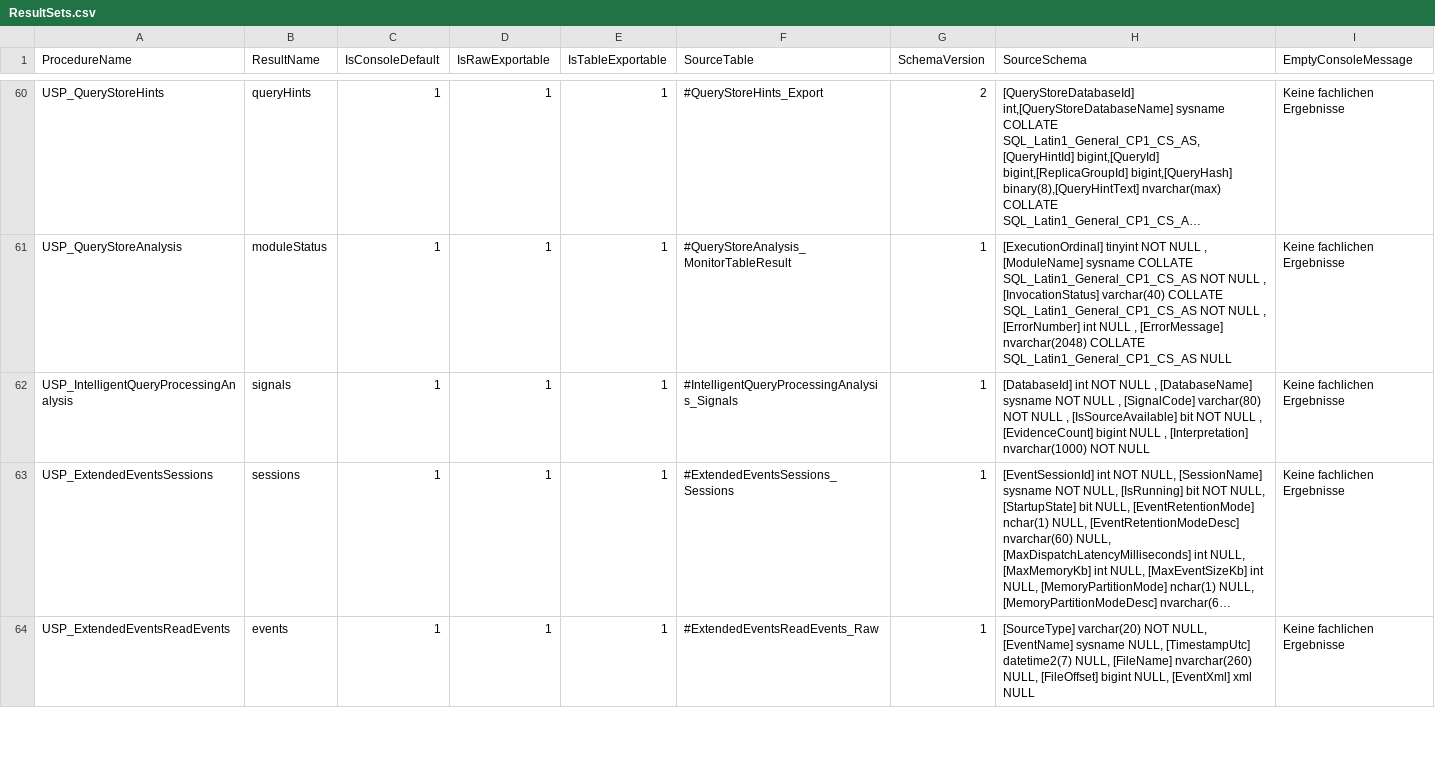
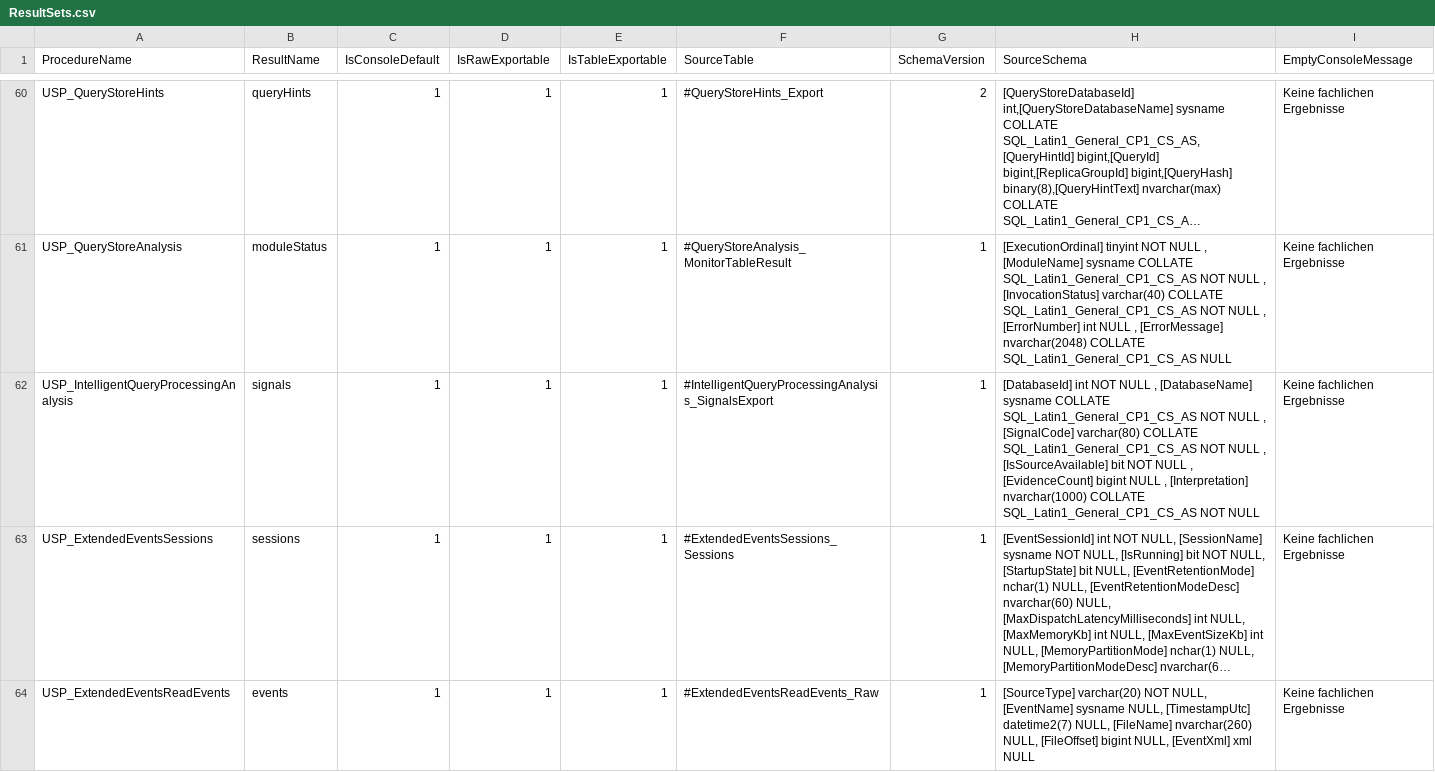
Before and after one commit to gecompat/SQL_Server_Analyze, a CSV file: Metadata/Inventory/ResultSets.csv, drawn as a sheet; only a part is shown, gaps mark what is left out; long unchanged cells end in …; the diff names each change by its address in the sheet, - before the commit and + after, or states it on an @@ line.

Commit message:
fix: unify IQP signal limits and state collation (#250)

```diff
--- a/Metadata/Inventory/ResultSets.csv
+++ b/Metadata/Inventory/ResultSets.csv
-F62 (SourceTable): #IntelligentQueryProcessingAnalysis_Signals
+F62 (SourceTable): #IntelligentQueryProcessingAnalysis_SignalsExport
-H62 (SourceSchema): …[DatabaseName] sysname NOT NULL , [SignalCode] varchar(80) NOT NULL , [IsSourceAvailable] bit NOT NULL , [EvidenceCount] bigint NULL , [Interpretation] nvarchar(1000) NOT NULL
+H62 (SourceSchema): …[DatabaseName] sysname COLLATE SQL_Latin1_General_CP1_CS_AS NOT NULL , [SignalCode] varchar(80) COLLATE SQL_Latin1_General_CP1_CS_AS NOT NULL , [IsSourceAvailable] bit NOT NULL , [EvidenceCount] bigint NULL , [Interpretation] nvarchar(1000) COLLATE SQL_Latin1_General_CP1_CS_AS NOT NULL
```
Also changed, not shown: 8 other files.
